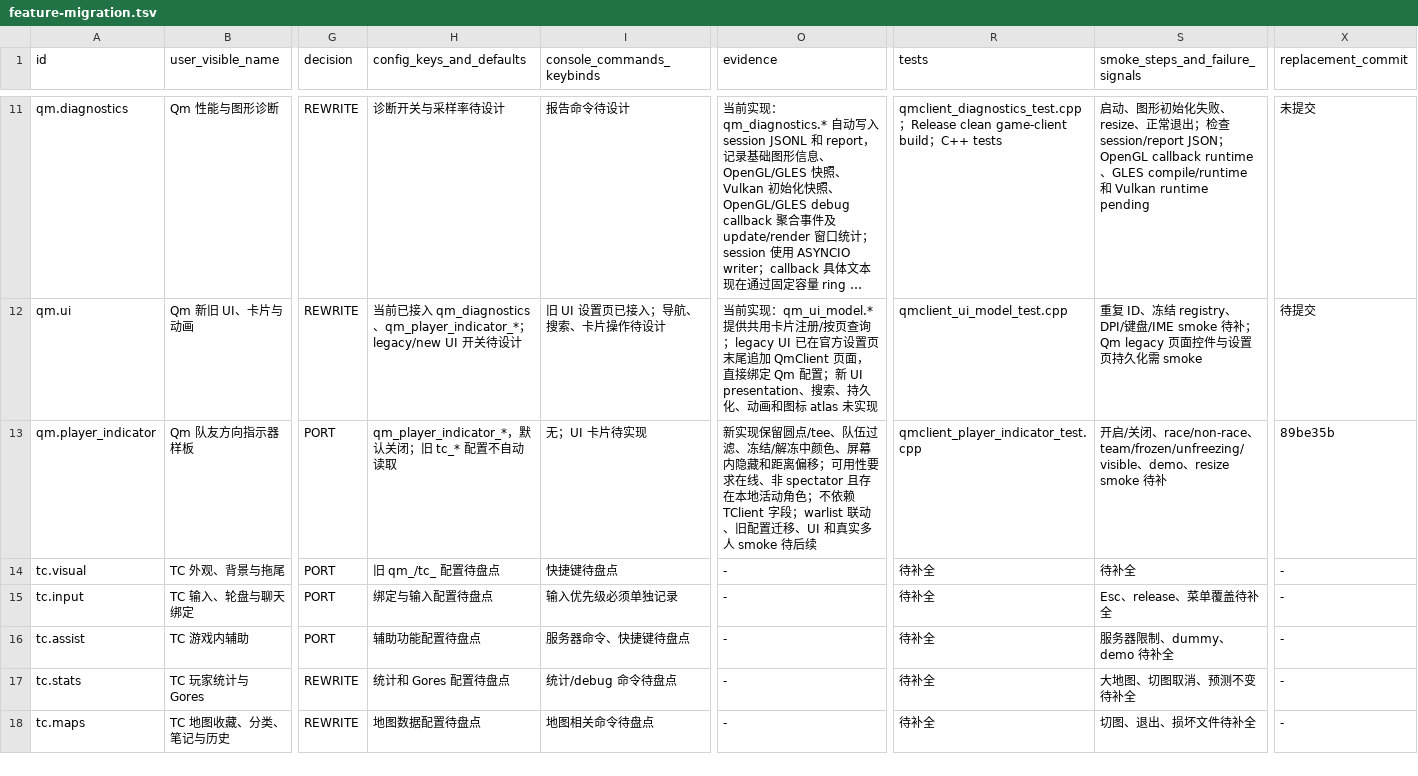
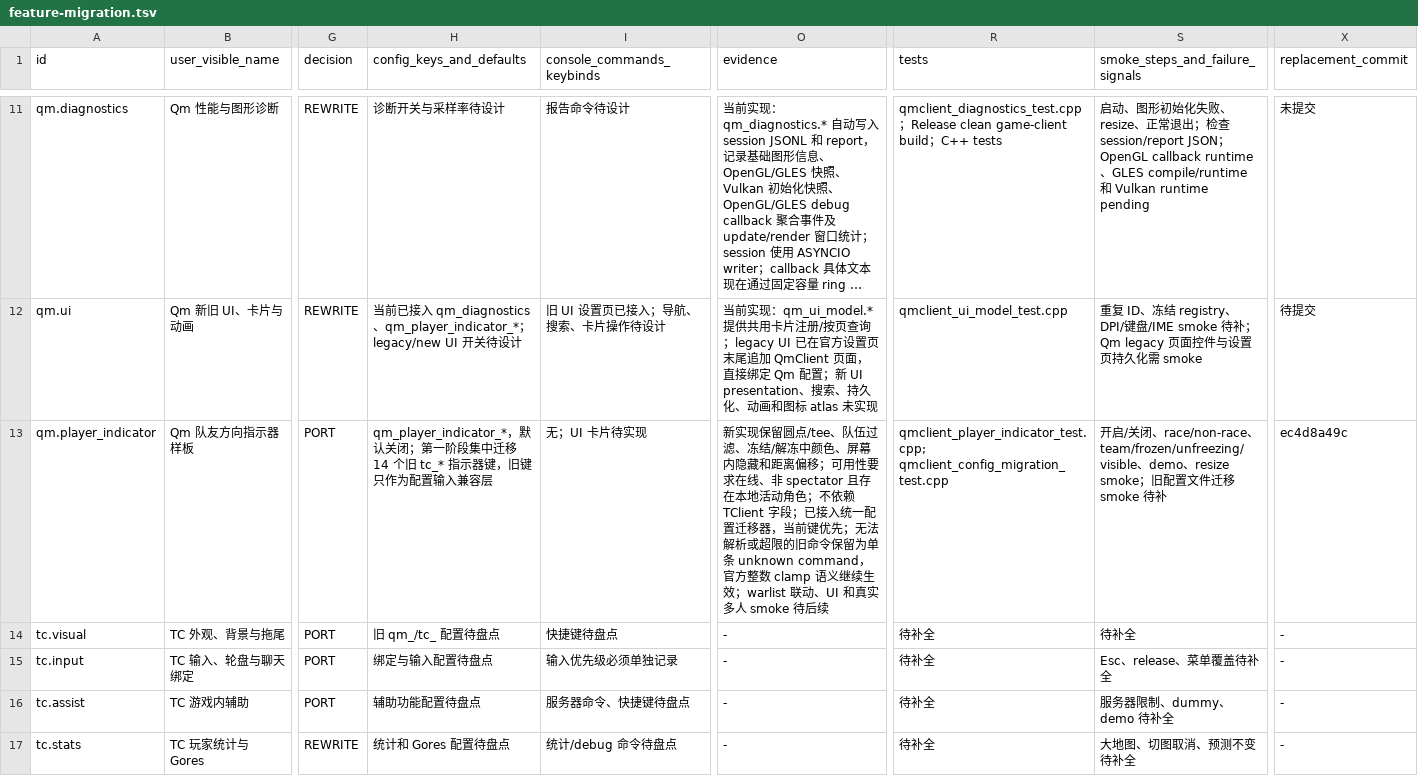
Before and after one commit to wxj881027/QmClient, a TSV file: docs/qmclient/feature-migration.tsv, drawn as a sheet; only a part is shown, gaps mark what is left out; the shorter side is filled out with more unchanged rows; long unchanged cells end in …; the diff names each change by its address in the sheet, - before the commit and + after, or states it on an @@ line.

Commit message:
feat(qm-config): 完成首批旧配置迁移

```diff
--- a/docs/qmclient/feature-migration.tsv
+++ b/docs/qmclient/feature-migration.tsv
-H13 (config_keys_and_defaults): …认关闭；旧 tc_* 配置不自动读取
+H13 (config_keys_and_defaults): …认关闭；第一阶段集中迁移 14 个旧 tc_* 指示器键，旧键只作为配置输入兼容层
-O13 (evidence): …TClient 字段；warlist 联动、旧配置迁移、UI 和真…
+O13 (evidence): …TClient 字段；已接入统一配置迁移器，当前键优先；无法解析或超限的旧命令保留为单条 unknown command，官方整数 clamp 语义继续生效；warlist 联动、UI 和真…
-R13 (tests): qmclient_player_indicator_test.cpp
+R13 (tests): qmclient_player_indicator_test.cpp; qmclient_config_migration_test.cpp
-S13 (smoke_steps_and_failure_signals): …resize smoke 待补
+S13 (smoke_steps_and_failure_signals): …resize smoke；旧配置文件迁移 smoke 待补
-X13 (replacement_commit): 89be35b
+X13 (replacement_commit): ec4d8a49c
```
Also changed, not shown: 12 other files.
